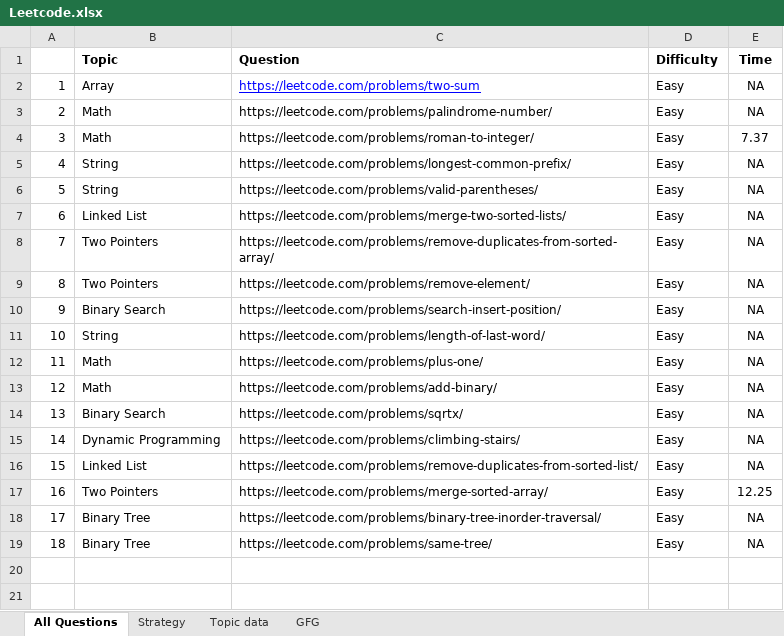
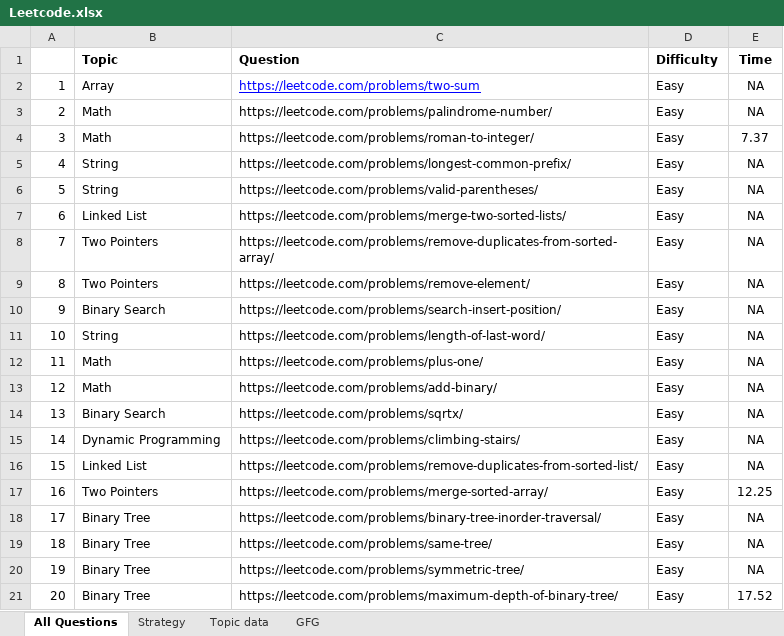
Before and after one commit to AkritW/leetcode, an Excel workbook: Leetcode.xlsx, sheet All Questions, drawn as a sheet; values as stored, in another font and other column widths than the file's, no borders; the diff names each change by its address in the sheet, - before the commit and + after, or states it on an @@ line.

Commit message:
add more record

```diff
--- a/Leetcode.xlsx (sheet All Questions)
+++ b/Leetcode.xlsx (sheet All Questions)
+row 20: 19 | Binary Tree | https://leetcode.com/problems/symmetric-tree/ | Easy | NA
+row 21: 20 | Binary Tree | https://leetcode.com/problems/maximum-depth-of-binary-tree/ | Easy | 17.52
```
